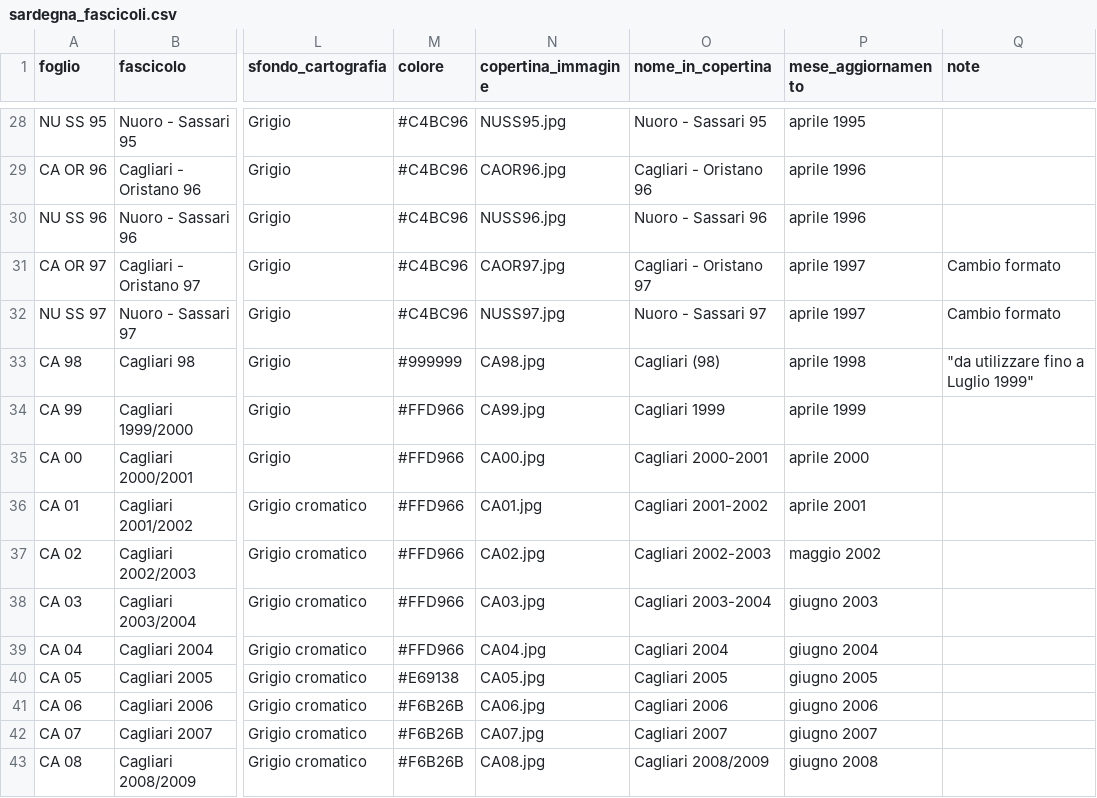
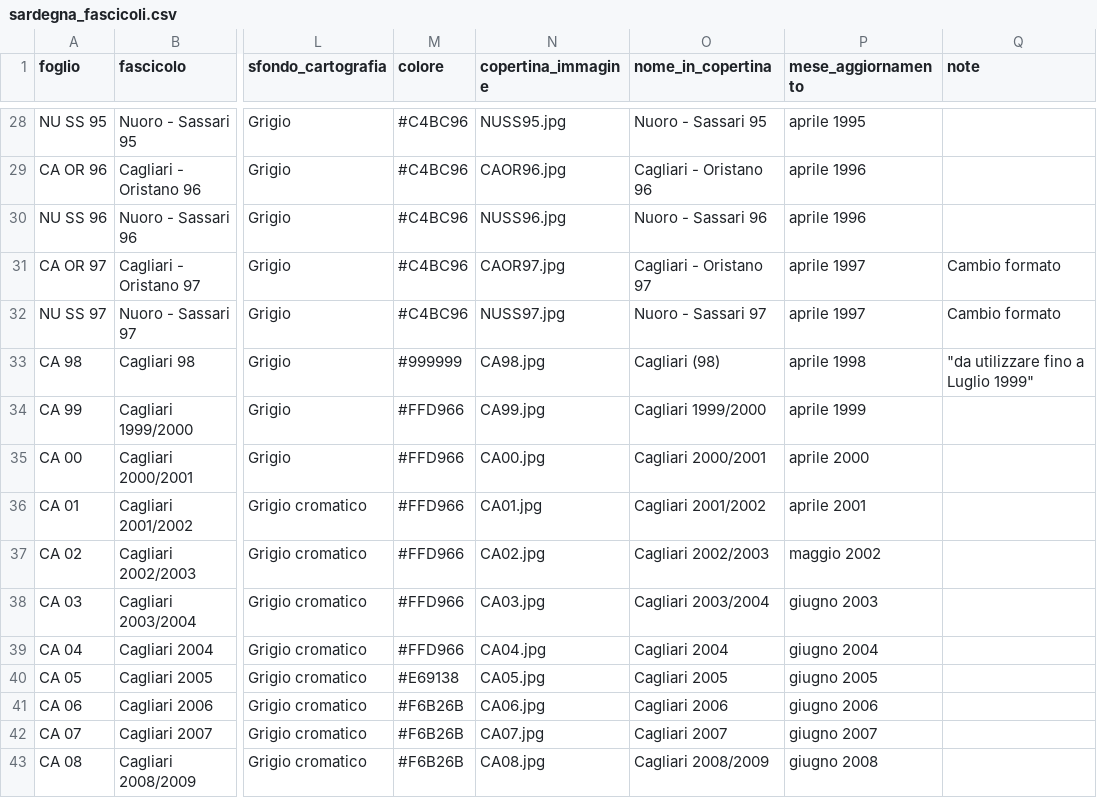
Before and after one commit to RoMu84/TuttoCitta, a CSV file: dati/sardegna_fascicoli.csv, drawn as a sheet; only a part is shown, gaps mark what is left out; the diff names each change by its address in the sheet, - before the commit and + after, or states it on an @@ line.

```diff
--- a/dati/sardegna_fascicoli.csv
+++ b/dati/sardegna_fascicoli.csv
-O34 (nome_in_copertina): Cagliari 1999
+O34 (nome_in_copertina): Cagliari 1999/2000
-O35 (nome_in_copertina): Cagliari 2000-2001
+O35 (nome_in_copertina): Cagliari 2000/2001
-O36 (nome_in_copertina): Cagliari 2001-2002
+O36 (nome_in_copertina): Cagliari 2001/2002
-O37 (nome_in_copertina): Cagliari 2002-2003
+O37 (nome_in_copertina): Cagliari 2002/2003
-O38 (nome_in_copertina): Cagliari 2003-2004
+O38 (nome_in_copertina): Cagliari 2003/2004
```
Also changed, not shown: 2 other files.
